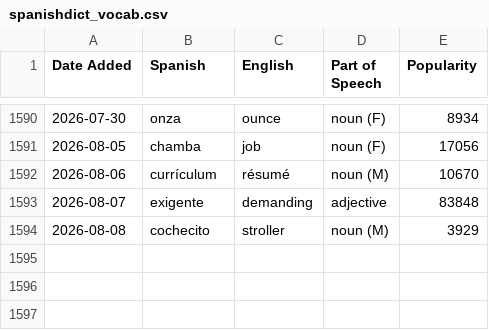
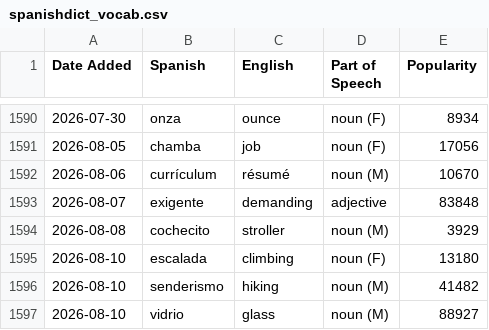
Before and after one commit to jessejeter/spanish-tools, a CSV file: spanishdict_vocab.csv, drawn as a sheet; only a part is shown, gaps mark what is left out.

```diff
--- a/spanishdict_vocab.csv
+++ b/spanishdict_vocab.csv
@@ -1594 +1594,4 @@
 2026-08-08,cochecito,stroller,noun (M),3929
+2026-08-10,escalada,climbing,noun (F),13180
+2026-08-10,senderismo,hiking,noun (M),41482
+2026-08-10,vidrio,glass,noun (M),88927
```
